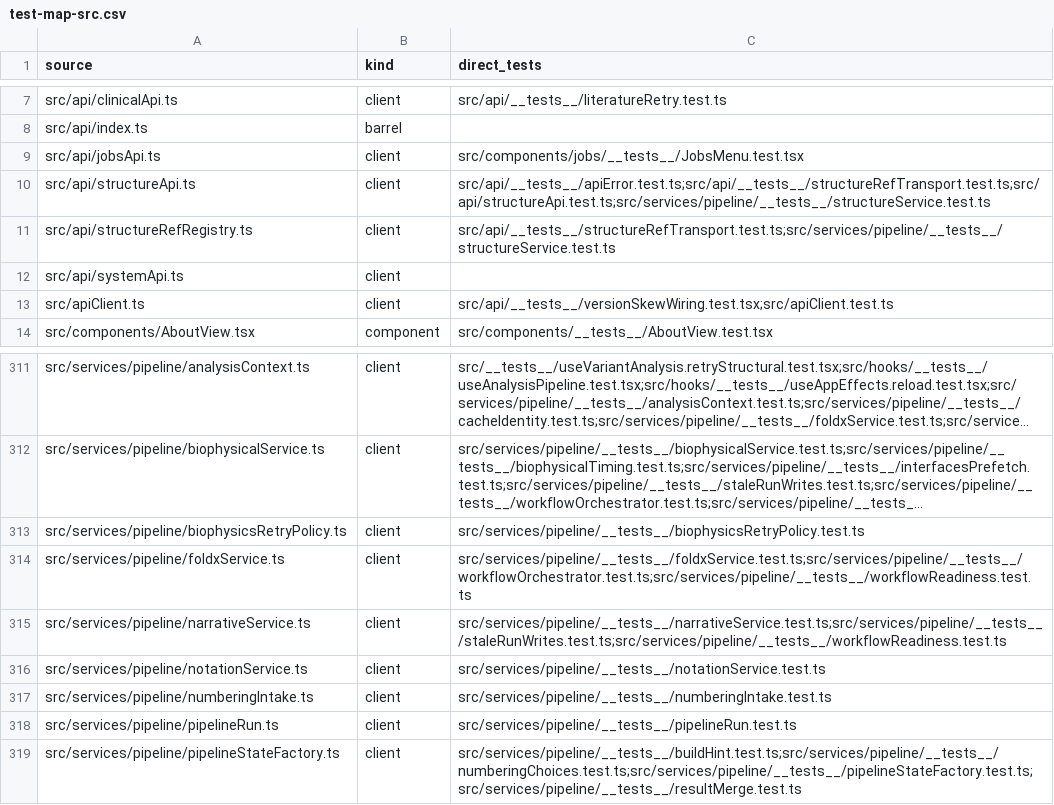
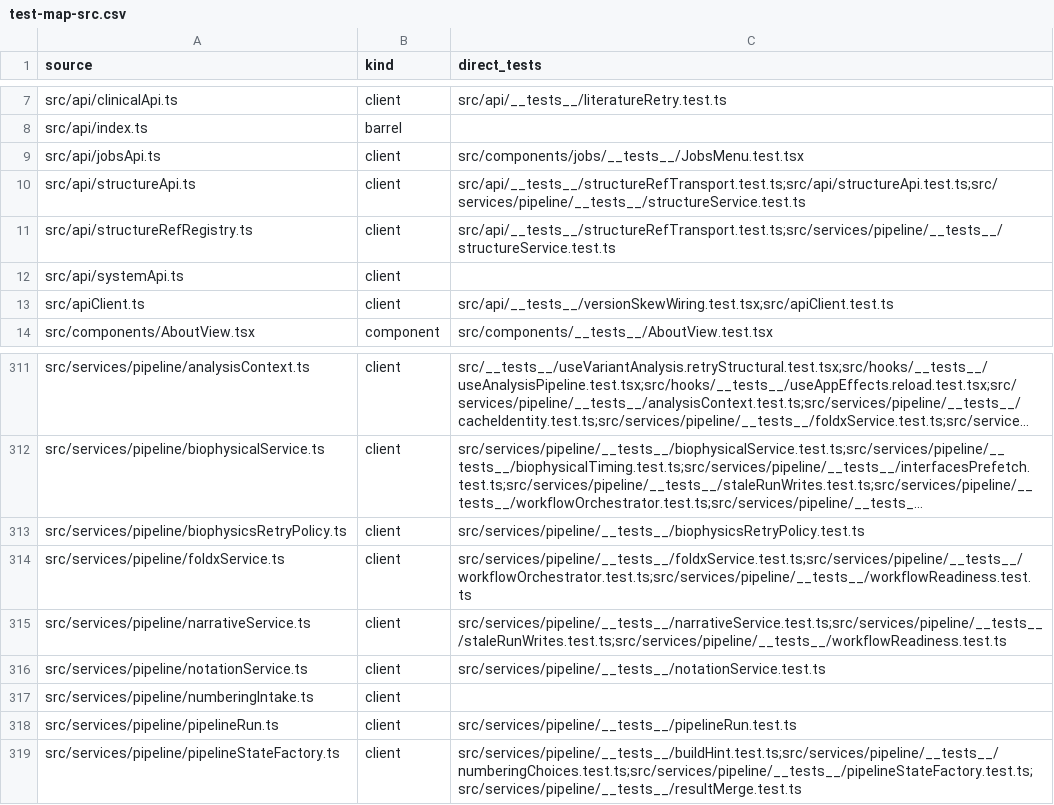
Before and after one commit to Huthaifa-HajAhmad/Missense-Structural-Explorer, a CSV file: doc/code-map/test-map-src.csv, drawn as a sheet; only a part is shown, gaps mark what is left out; long unchanged cells end in ….

```diff
--- a/doc/code-map/test-map-src.csv
+++ b/doc/code-map/test-map-src.csv
@@ -9,3 +9,3 @@ src/api/index.ts,barrel,
 src/api/jobsApi.ts,client,src/components/jobs/__tests__/JobsMenu.test.tsx
-src/api/structureApi.ts,client,src/api/__tests__/apiError.test.ts;src/api/__tests__/structureRefTransport.test.ts;src/api/structureApi.test.ts;src/services/pipeline/__tests__/structureService.test.ts
+src/api/structureApi.ts,client,src/api/__tests__/structureRefTransport.test.ts;src/api/structureApi.test.ts;src/services/pipeline/__tests__/structureService.test.ts
 src/api/structureRefRegistry.ts,client,src/api/__tests__/structureRefTransport.test.ts;src/services/pipeline/__tests__/structureService.test.ts
@@ -316,3 +316,3 @@ src/services/pipeline/narrativeService.ts,client,src/services/pipeline/__tests__
 src/services/pipeline/notationService.ts,client,src/services/pipeline/__tests__/notationService.test.ts
-src/services/pipeline/numberingIntake.ts,client,src/services/pipeline/__tests__/numberingIntake.test.ts
+src/services/pipeline/numberingIntake.ts,client,
 src/services/pipeline/pipelineRun.ts,client,src/services/pipeline/__tests__/pipelineRun.test.ts
```
Also changed, not shown: doc/code-map/test-map-server.csv, 13 other files.
